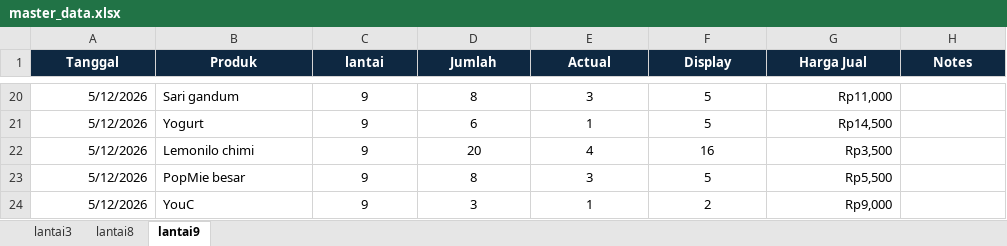
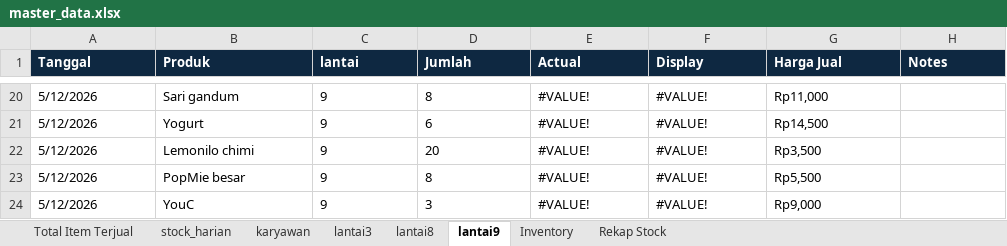
Before and after one commit to andi-arch1/WarungFifgroup, an Excel workbook: data/master_data.xlsx, sheet lantai9, drawn as a sheet; only a part is shown, gaps mark what is left out; values as stored, in another font and other column widths than the file's, no borders; the diff covers the shown part only; the diff names each change by its address in the sheet, - before the commit and + after, or states it on an @@ line.

```diff
--- a/data/master_data.xlsx (sheet lantai9)
+++ b/data/master_data.xlsx (sheet lantai9)
+sheet tab: Total Item Terjual
+sheet tab: stock_harian
+sheet tab: karyawan
+sheet tab: Inventory
+sheet tab: Rekap Stock
-A1:H1 alignment: center
+A1:H1 alignment: left
-A20:A24 alignment: right
+A20:A24 alignment: left
-C20:F24 alignment: center
+C20:F24 alignment: left
-E20 (Actual): 3
+E20 (Actual): #VALUE!
-F20:F21 (Display): 5
+F20:F21 (Display): #VALUE!
-G20:G24 alignment: right
+G20:G24 alignment: left
-E21 (Actual): 1
+E21 (Actual): #VALUE!
-E22 (Actual): 4
+E22 (Actual): #VALUE!
-F22 (Display): 16
+F22 (Display): #VALUE!
-E23 (Actual): 3
+E23 (Actual): #VALUE!
-F23 (Display): 5
+F23 (Display): #VALUE!
-E24 (Actual): 1
+E24 (Actual): #VALUE!
-F24 (Display): 2
+F24 (Display): #VALUE!
```
Also changed, not shown: 36 edited cells and cell formats elsewhere in this sheet, sheet lantai3, sheet lantai8.
